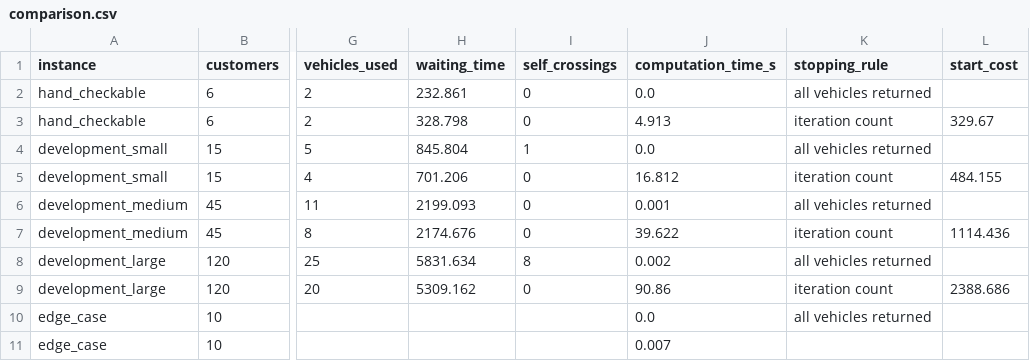
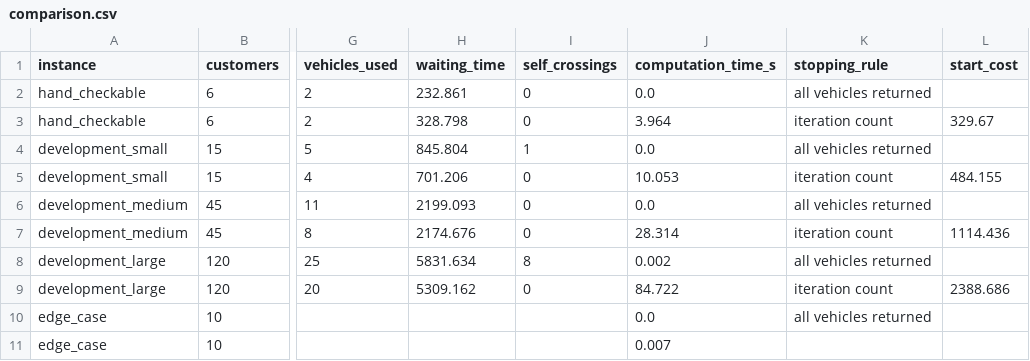
Before and after one commit to Smcrawford6/om522-option3-delivery-routes, a CSV file: results/comparison.csv, drawn as a sheet; only a part is shown, gaps mark what is left out; the diff names each change by its address in the sheet, - before the commit and + after, or states it on an @@ line.

```diff
--- a/results/comparison.csv
+++ b/results/comparison.csv
-J3 (computation_time_s): 4.913
+J3 (computation_time_s): 3.964
-J5 (computation_time_s): 16.812
+J5 (computation_time_s): 10.053
-J6 (computation_time_s): 0.001
+J6 (computation_time_s): 0.0
-J7 (computation_time_s): 39.622
+J7 (computation_time_s): 28.314
-J9 (computation_time_s): 90.86
+J9 (computation_time_s): 84.722
```
Also changed, not shown: 19 other files.
